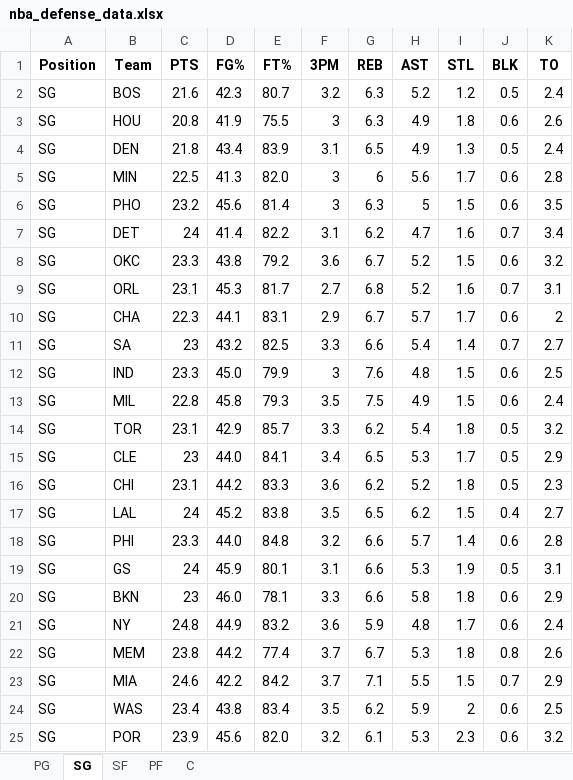
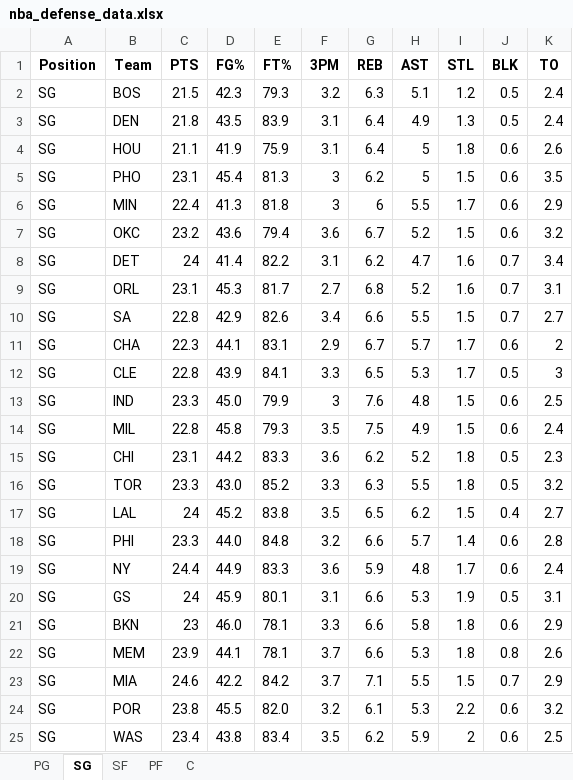
Before and after one commit to mithun-s14/prop_model, an Excel workbook: backend/nba_defense_data.xlsx, sheet SG, drawn as a sheet; only a part is shown; values as stored, in another font and other column widths than the file's, no borders; removed rows and columns are numbered as before the commit, all else as after; the diff covers the shown part only; the diff names each change by its address in the sheet, - before the commit and + after, or states it on an @@ line.

```diff
--- a/backend/nba_defense_data.xlsx (sheet SG)
+++ b/backend/nba_defense_data.xlsx (sheet SG)
-C2 (PTS): 21.6
+C2 (PTS): 21.5
-E2 (FT%): 80.7
+E2 (FT%): 79.3
-H2 (AST): 5.2
+H2 (AST): 5.1
-row 3: SG | HOU | 20.8 | 41.9 | 75.5 | 3 | 6.3 | 4.9 | 1.8 | 0.6 | 2.6
-D3 (FG%): 43.4
+D3 (FG%): 43.5
-G3 (REB): 6.5
+G3 (REB): 6.4
-row 5: SG | MIN | 22.5 | 41.3 | 82.0 | 3 | 6 | 5.6 | 1.7 | 0.6 | 2.8
+row 4: SG | HOU | 21.1 | 41.9 | 75.9 | 3.1 | 6.4 | 5 | 1.8 | 0.6 | 2.6
-C5 (PTS): 23.2
+C5 (PTS): 23.1
-D5 (FG%): 45.6
+D5 (FG%): 45.4
-E5 (FT%): 81.4
+E5 (FT%): 81.3
-G5 (REB): 6.3
+G5 (REB): 6.2
+row 6: SG | MIN | 22.4 | 41.3 | 81.8 | 3 | 6 | 5.5 | 1.7 | 0.6 | 2.9
+row 7: SG | OKC | 23.2 | 43.6 | 79.4 | 3.6 | 6.7 | 5.2 | 1.5 | 0.6 | 3.2
-row 8: SG | OKC | 23.3 | 43.8 | 79.2 | 3.6 | 6.7 | 5.2 | 1.5 | 0.6 | 3.2
+row 10: SG | SA | 22.8 | 42.9 | 82.6 | 3.4 | 6.6 | 5.5 | 1.5 | 0.7 | 2.7
-row 11: SG | SA | 23 | 43.2 | 82.5 | 3.3 | 6.6 | 5.4 | 1.4 | 0.7 | 2.7
+row 12: SG | CLE | 22.8 | 43.9 | 84.1 | 3.3 | 6.5 | 5.3 | 1.7 | 0.5 | 3
-row 14: SG | TOR | 23.1 | 42.9 | 85.7 | 3.3 | 6.2 | 5.4 | 1.8 | 0.5 | 3.2
-row 15: SG | CLE | 23 | 44.0 | 84.1 | 3.4 | 6.5 | 5.3 | 1.7 | 0.5 | 2.9
+row 16: SG | TOR | 23.3 | 43.0 | 85.2 | 3.3 | 6.3 | 5.5 | 1.8 | 0.5 | 3.2
+row 19: SG | NY | 24.4 | 44.9 | 83.3 | 3.6 | 5.9 | 4.8 | 1.7 | 0.6 | 2.4
-row 21: SG | NY | 24.8 | 44.9 | 83.2 | 3.6 | 5.9 | 4.8 | 1.7 | 0.6 | 2.4
-C22 (PTS): 23.8
+C22 (PTS): 23.9
-D22 (FG%): 44.2
+D22 (FG%): 44.1
-E22 (FT%): 77.4
+E22 (FT%): 78.1
-G22 (REB): 6.7
+G22 (REB): 6.6
+row 24: SG | POR | 23.8 | 45.5 | 82.0 | 3.2 | 6.1 | 5.3 | 2.2 | 0.6 | 3.2
-row 25: SG | POR | 23.9 | 45.6 | 82.0 | 3.2 | 6.1 | 5.3 | 2.3 | 0.6 | 3.2
```
Also changed, not shown: 10 edited cells elsewhere in this sheet, sheet PF, sheet C, sheet SF, sheet PG.
